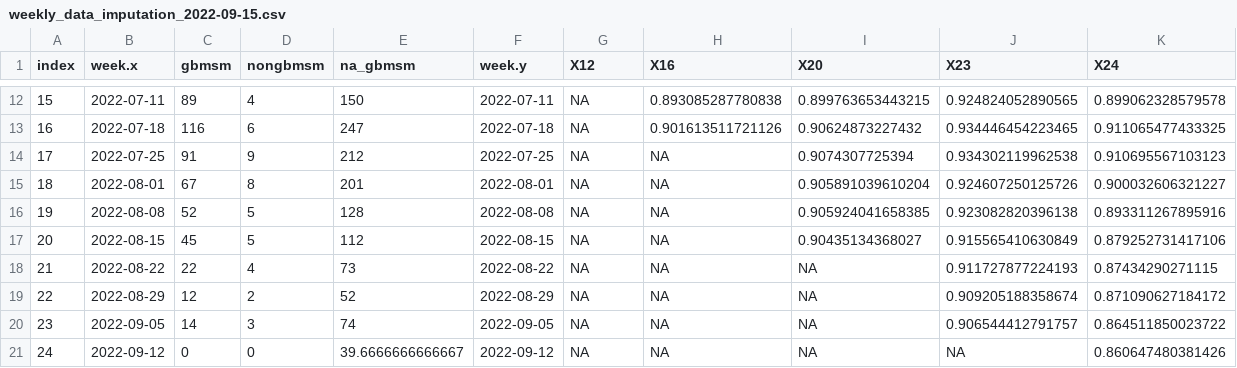
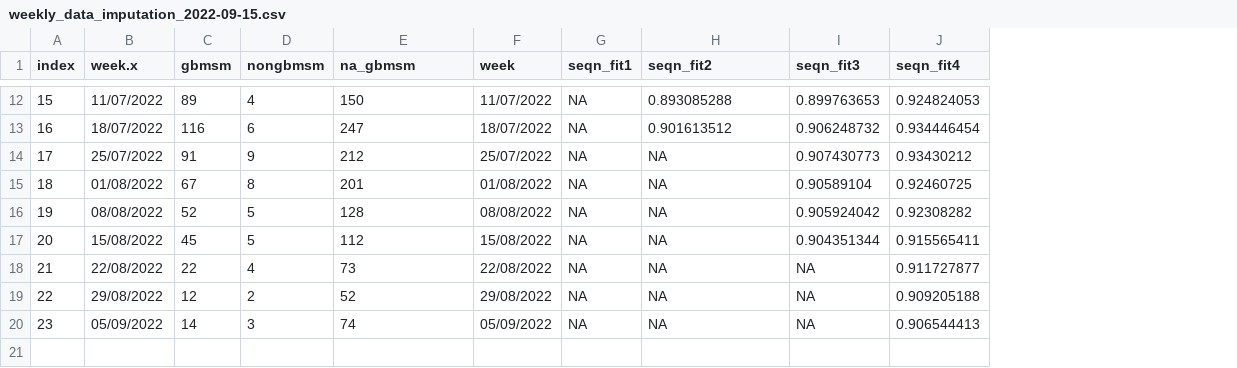
Before and after one commit to SamuelBrand1/MonkeypoxUK, a CSV file: data/weekly_data_imputation_2022-09-15.csv, drawn as a sheet; only a part is shown, gaps mark what is left out; removed rows and columns are numbered as before the commit, all else as after; the diff covers the shown part only; the diff names each change by its address in the sheet, - before the commit and + after, or states it on an @@ line.

```diff
--- a/data/weekly_data_imputation_2022-09-15.csv
+++ b/data/weekly_data_imputation_2022-09-15.csv
-column F (week.y), rows 12-20: 2022-07-11 | 2022-07-18 | 2022-07-25 | 2022-08-01 | 2022-08-08 | 2022-08-15 | 2022-08-22 | 2022-08-29 | 2022-09-05
+column F (week), rows 12-20: 11/07/2022 | 18/07/2022 | 25/07/2022 | 01/08/2022 | 08/08/2022 | 15/08/2022 | 22/08/2022 | 29/08/2022 | 05/09/2022
-column I (X20), rows 12-20: 0.899763653443215 | 0.90624873227432 | 0.9074307725394 | 0.905891039610204 | 0.905924041658385 | 0.90435134368027 | NA | NA | NA
-column J (X23), rows 12-20: 0.924824052890565 | 0.934446454223465 | 0.934302119962538 | 0.924607250125726 | 0.923082820396138 | 0.915565410630849 | 0.911727877224193 | 0.909205188358674 | 0.906544412791757
-column K (X24), rows 12-20: 0.899062328579578 | 0.911065477433325 | 0.910695567103123 | 0.900032606321227 | 0.893311267895916 | 0.879252731417106 | 0.87434290271115 | 0.871090627184172 | 0.864511850023722
+column I (seqn_fit3), rows 12-20: 0.899763653 | 0.906248732 | 0.907430773 | 0.90589104 | 0.905924042 | 0.904351344 | NA | NA | NA
+column J (seqn_fit4), rows 12-20: 0.924824053 | 0.934446454 | 0.93430212 | 0.92460725 | 0.92308282 | 0.915565411 | 0.911727877 | 0.909205188 | 0.906544413
-G1: X12
+G1: seqn_fit1
-H1: X16
+H1: seqn_fit2
-B12 (week.x): 2022-07-11
+B12 (week.x): 11/07/2022
-H12 (seqn_fit2): 0.893085287780838
+H12 (seqn_fit2): 0.893085288
-B13 (week.x): 2022-07-18
+B13 (week.x): 18/07/2022
-H13 (seqn_fit2): 0.901613511721126
+H13 (seqn_fit2): 0.901613512
-B14 (week.x): 2022-07-25
+B14 (week.x): 25/07/2022
-B15 (week.x): 2022-08-01
+B15 (week.x): 01/08/2022
-B16 (week.x): 2022-08-08
+B16 (week.x): 08/08/2022
-B17 (week.x): 2022-08-15
+B17 (week.x): 15/08/2022
-B18 (week.x): 2022-08-22
+B18 (week.x): 22/08/2022
-B19 (week.x): 2022-08-29
+B19 (week.x): 29/08/2022
-B20 (week.x): 2022-09-05
+B20 (week.x): 05/09/2022
-row 21: 24 | 2022-09-12 | 0 | 0 | 39.6666666666667 | 2022-09-12 | NA | NA | NA | NA | 0.860647480381426
```
Also changed, not shown: 28 edited cells elsewhere in this file, 8 other files.
